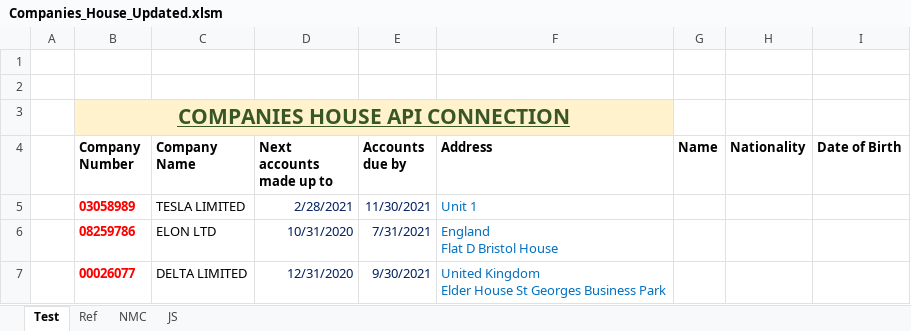
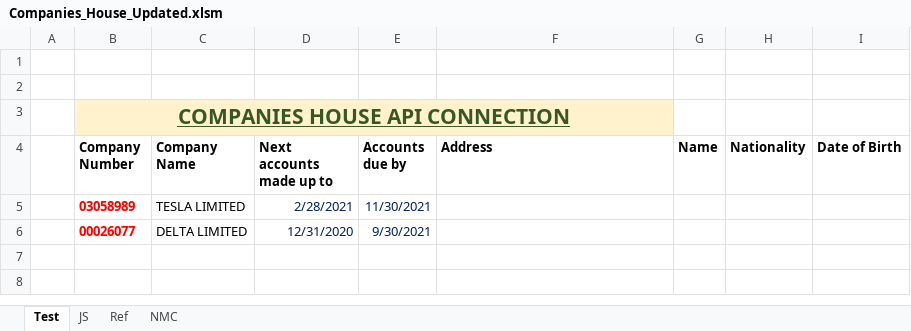
Before and after one commit to syedmeesamali/JS_HTML_CSS, an Excel workbook: 1_Projects/8_API/Companies_House_Updated.xlsm, sheet Test, drawn as a sheet; values as stored, in another font and other column widths than the file's, no borders; charts and pictures not drawn; removed rows and columns are numbered as before the commit, all else as after; ↵ is a line break in a cell; the diff names each change by its address in the sheet, - before the commit and + after, or states it on an @@ line.

```diff
--- a/1_Projects/8_API/Companies_House_Updated.xlsm (sheet Test)
+++ b/1_Projects/8_API/Companies_House_Updated.xlsm (sheet Test)
@@ sheet tab order changed: Test | JS | Ref | NMC @@
-F5 (Address): Unit 1
+F5 (Address): (empty)
-row 6:  | 08259786 | ELON LTD | 10/31/2020 | 7/31/2021 | England ↵ Flat D Bristol House
-F6 (Address): United Kingdom ↵ Elder House St Georges Business Park
+F6 (Address): (empty)
```
Also changed, not shown: sheet JS, charts or pictures, 11 other files.
